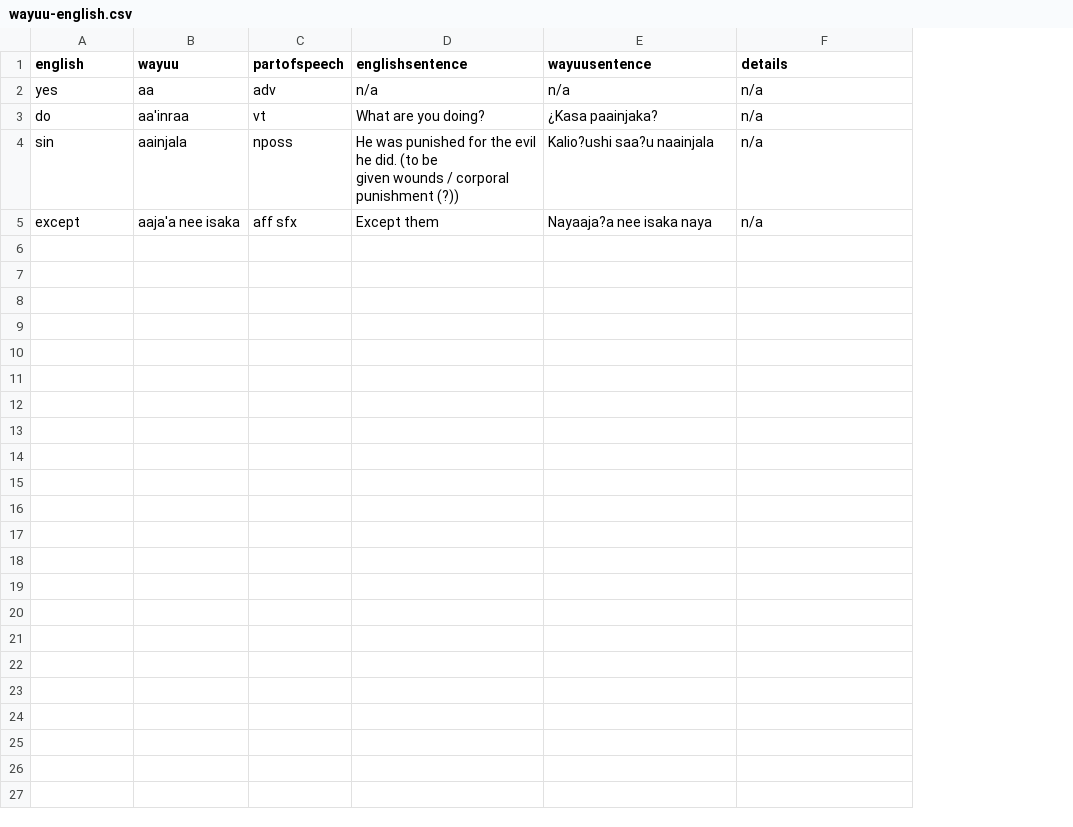
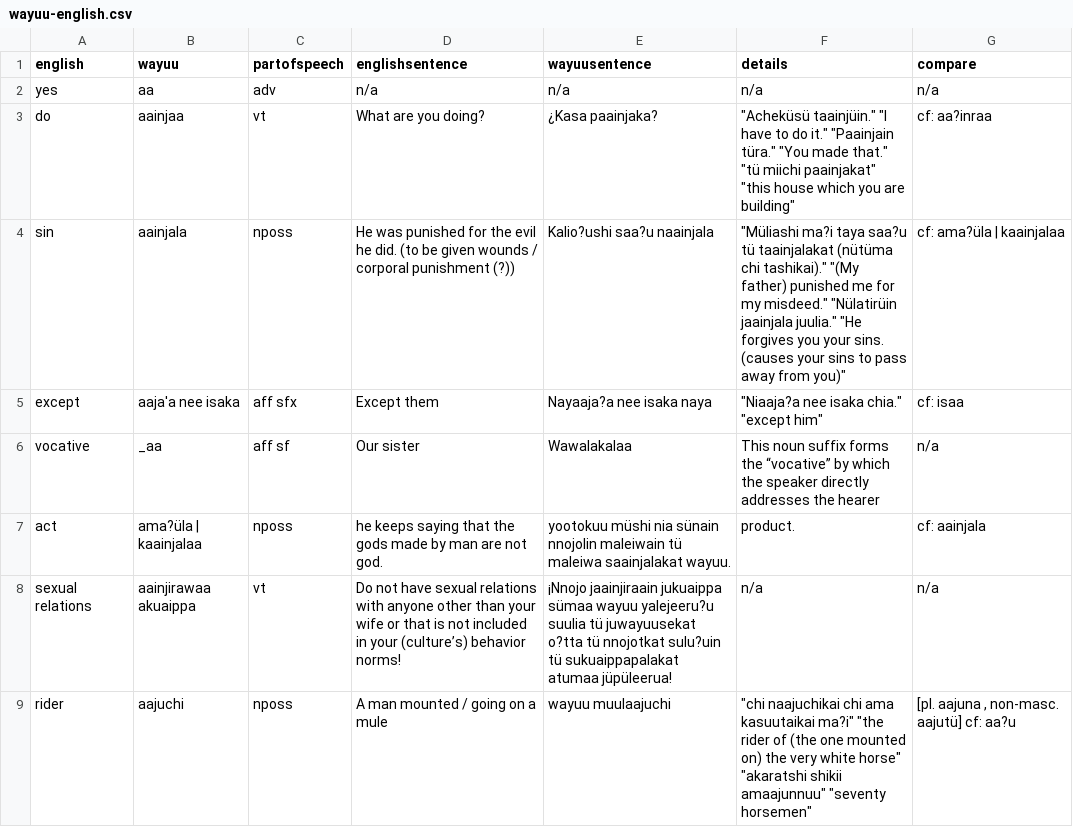
Before and after one commit to bburton0334/wayuu_translator, a CSV file: wayuu-translator/public/wayuu-english.csv, drawn as a sheet; the diff names each change by its address in the sheet, - before the commit and + after, or states it on an @@ line.

Commit message:
Continued designing UI. Added more columns to CSV.

```diff
--- a/wayuu-translator/public/wayuu-english.csv
+++ b/wayuu-translator/public/wayuu-english.csv
+column G (compare), rows 2-5: n/a | cf: aa?inraa | cf: ama?üla | kaainjalaa | cf: isaa
-B3 (wayuu): aa'inraa
+B3 (wayuu): aainjaa
-F3 (details): n/a
+F3 (details): "Acheküsü taainjüin." "I have to do it." "Paainjain türa." "You made that." "tü miichi paainjakat" "this house which you are building"
-D4 (englishsentence): …punishment (?))
+D4 (englishsentence): …punishment (?))
-F4 (details): n/a
+F4 (details): "Müliashi ma?i taya saa?u tü taainjalakat (nütüma chi tashikai)." "(My father) punished me for my misdeed." "Nülatirüin jaainjala juulia." "He forgives you your sins. (causes your sins to pass away from you)"
-F5 (details): n/a
+F5 (details): "Niaaja?a nee isaka chia." "except him"
+row 6: vocative | _aa | aff sf | Our sister | Wawalakalaa | This noun suffix forms the “vocative” by which the speaker directly addresses the hearer | n/a
+row 7: act | ama?üla | kaainjalaa | nposs | he keeps saying that the gods made by man are not god. | yootokuu müshi nia sünain nnojolin maleiwain tü maleiwa saainjalakat wayuu. | product. | cf: aainjala
+row 8: sexual relations | aainjirawaa akuaippa | vt | Do not have sexual relations with anyone other than your wife or that is not included in your (culture’s) behavior norms! | ¡Nnojo jaainjiraain jukuaippa sümaa wayuu yalejeeru?u suulia tü juwayuusekat o?tta tü nnojotkat sulu?uin tü sukuaippapalakat atumaa jüpüleerua! | n/a | n/a
+row 9: rider | aajuchi | nposs | A man mounted / going on a mule | wayuu muulaajuchi | "chi naajuchikai chi ama kasuutaikai ma?i" "the rider of (the one mounted on) the very white horse" "akaratshi shikii amaajunnuu" "seventy horsemen" | [pl. aajuna , non-masc. aajutü] cf: aa?u
```
Also changed, not shown: 3 other files.
